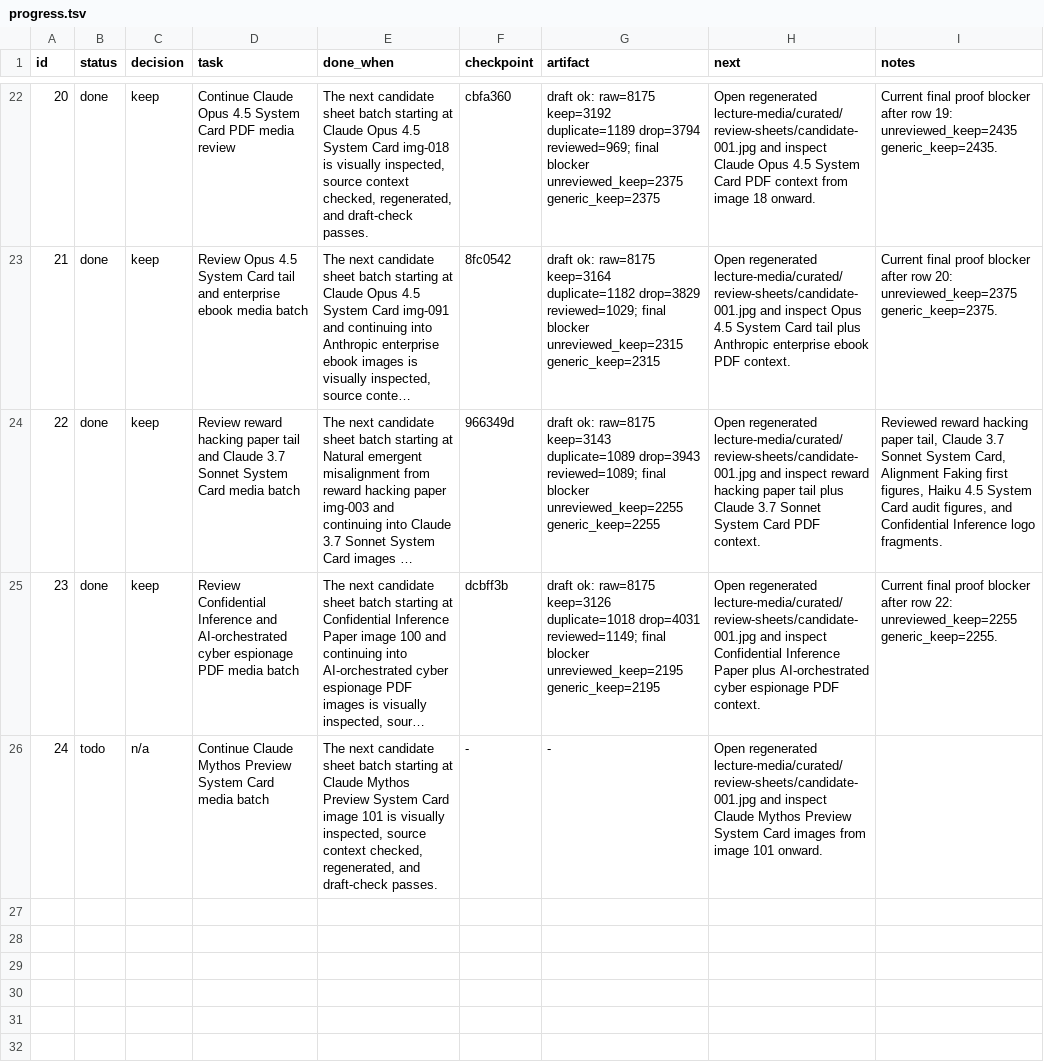
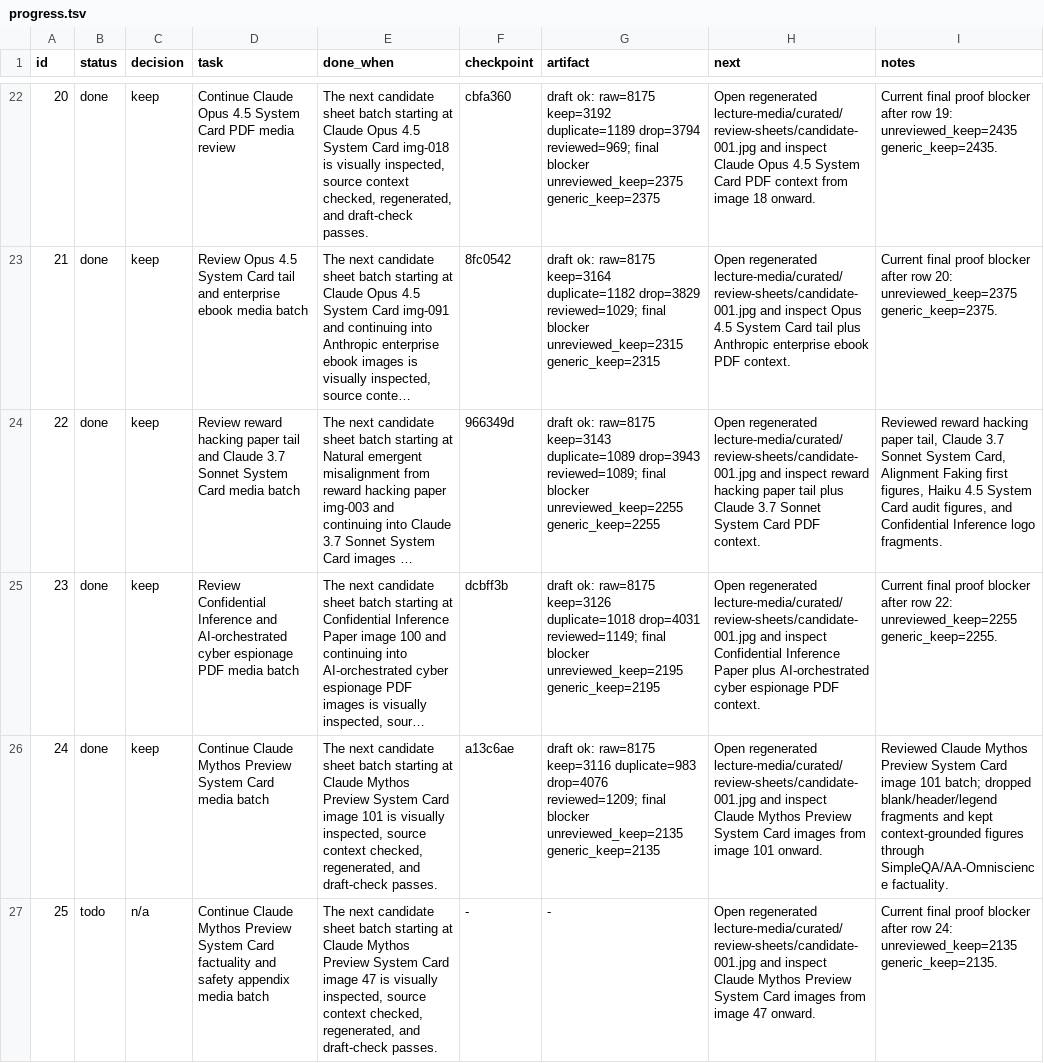
Before and after one commit to ai-native-engineer/anthropic-mirror, a TSV file: progress.tsv, drawn as a sheet; only a part is shown, gaps mark what is left out; long unchanged cells end in …; the diff names each change by its address in the sheet, - before the commit and + after, or states it on an @@ line.

Commit message:
keep: review Mythos system card media batch

```diff
--- a/progress.tsv
+++ b/progress.tsv
-B26 (status): todo
+B26 (status): done
-C26 (decision): n/a
+C26 (decision): keep
-F26 (checkpoint): -
+F26 (checkpoint): a13c6ae
-G26 (artifact): -
+G26 (artifact): draft ok: raw=8175 keep=3116 duplicate=983 drop=4076 reviewed=1209; final blocker unreviewed_keep=2135 generic_keep=2135
-I26 (notes): (empty)
+I26 (notes): Reviewed Claude Mythos Preview System Card image 101 batch; dropped blank/header/legend fragments and kept context-grounded figures through SimpleQA/AA-Omniscience factuality.
+row 27: 25 | todo | n/a | Continue Claude Mythos Preview System Card factuality and safety appendix media batch | The next candidate sheet batch starting at Claude Mythos Preview System Card image 47 is visually inspected, source context checked, regenerated, and draft-check passes. | - | - | Open regenerated lecture-media/curated/review-sheets/candidate-001.jpg and inspect Claude Mythos Preview System Card images from image 47 onward. | Current final proof blocker after row 24: unreviewed_keep=2135 generic_keep=2135.
```
Also changed, not shown: 14 other files.
